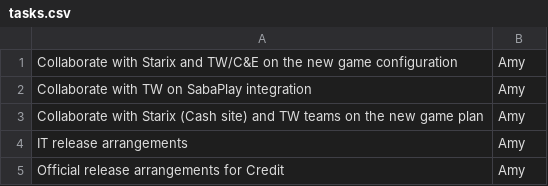
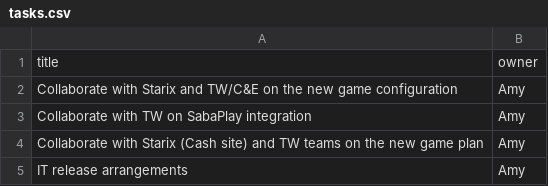
Before and after one commit to starixvn/l1_n8n_task-template, a CSV file: tasks.csv, drawn as a sheet; only a part is shown; the shorter side is filled out with more unchanged rows.

Commit message:
add csv headers

```diff
--- a/tasks.csv
+++ b/tasks.csv
@@ -1 +1,2 @@
+title,owner
 Collaborate with Starix and TW/C&E on the new game configuration,Amy
```
